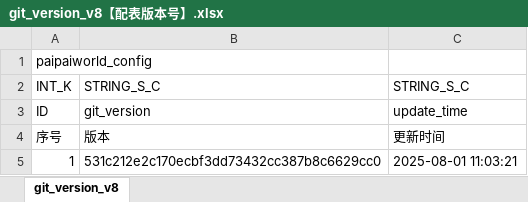
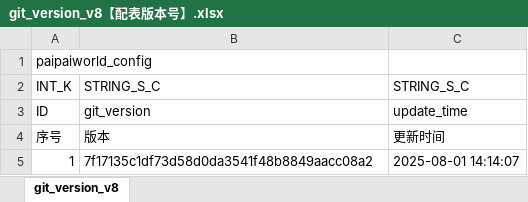
Before and after one commit to chensusu123/myfirsthub, an Excel workbook: servers/maze_main_server/conf.d/data/git_version_v8【配表版本号】.xlsx, sheet git_version_v8, drawn as a sheet; values as stored, in another font and other column widths than the file's, no borders; the diff names each change by its address in the sheet, - before the commit and + after, or states it on an @@ line.

```diff
--- a/servers/maze_main_server/conf.d/data/git_version_v8【配表版本号】.xlsx (sheet git_version_v8)
+++ b/servers/maze_main_server/conf.d/data/git_version_v8【配表版本号】.xlsx (sheet git_version_v8)
-B5: 531c212e2c170ecbf3dd73432cc387b8c6629cc0
+B5: 7f17135c1df73d58d0da3541f48b8849aacc08a2
-C5: 2025-08-01 11:03:21
+C5: 2025-08-01 14:14:07
```
Also changed, not shown: servers/maze_main_server/conf.d/data/maze_barries_v8【迷宫-关卡信息】.xlsx, servers/maze_main_server/conf.d/data/maze_energy_level_v8【迷宫-能力等级】.xlsx, 1 other file.
